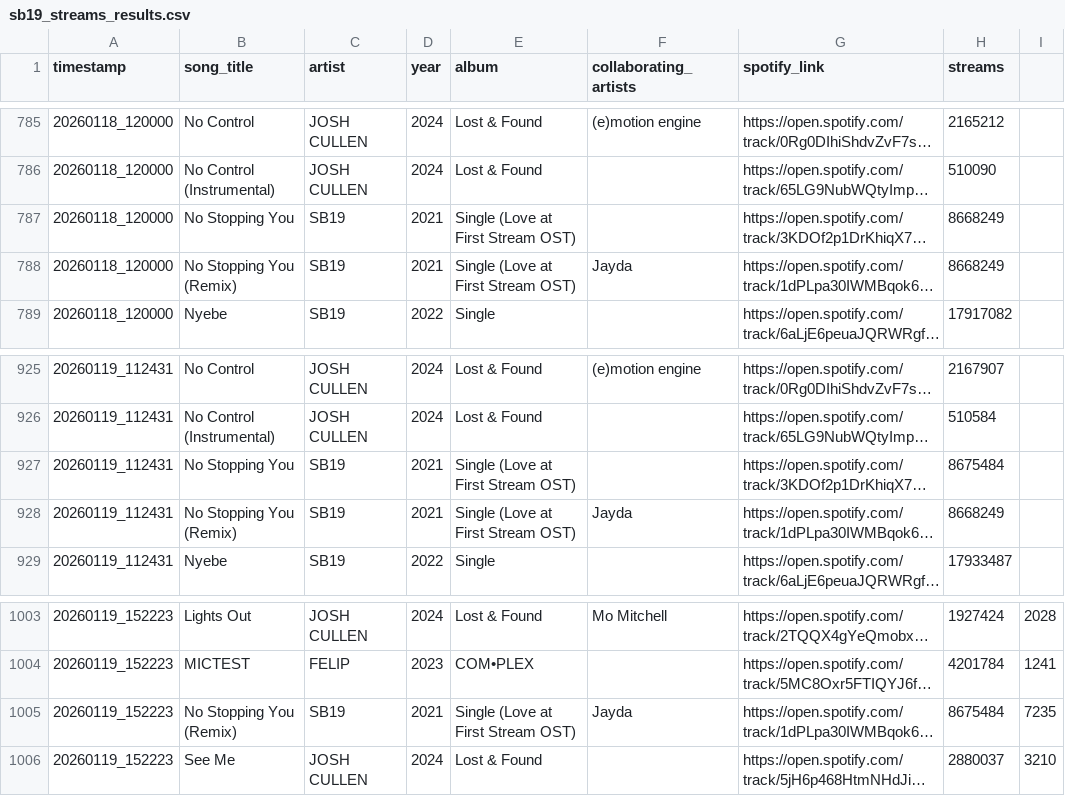
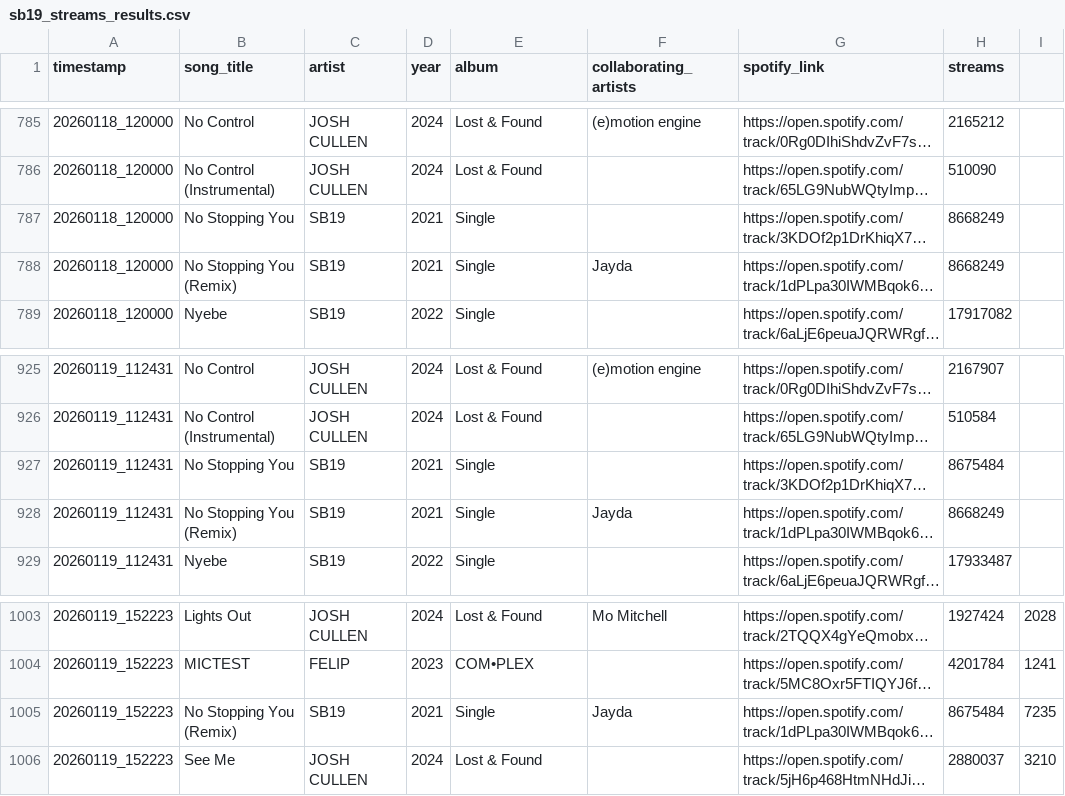
Before and after one commit to ecaps24/sb19-analytics, a CSV file: sb19_streams_results.csv, drawn as a sheet; only a part is shown, gaps mark what is left out; long unchanged cells end in …; the diff covers the shown part only; the diff names each change by its address in the sheet, - before the commit and + after, or states it on an @@ line.

```diff
--- a/sb19_streams_results.csv
+++ b/sb19_streams_results.csv
-E787:E788 (album): Single (Love at First Stream OST)
+E787:E788 (album): Single
-E927:E928 (album): Single (Love at First Stream OST)
+E927:E928 (album): Single
-E1005 (album): Single (Love at First Stream OST)
+E1005 (album): Single
```
Also changed, not shown: 10 edited cells elsewhere in this file, tracks.csv.
